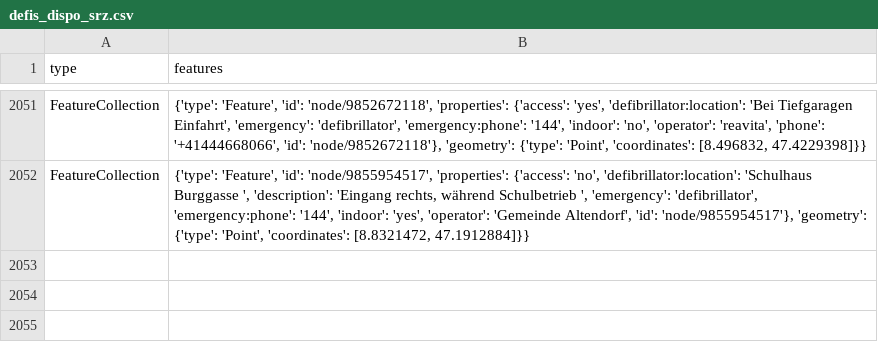
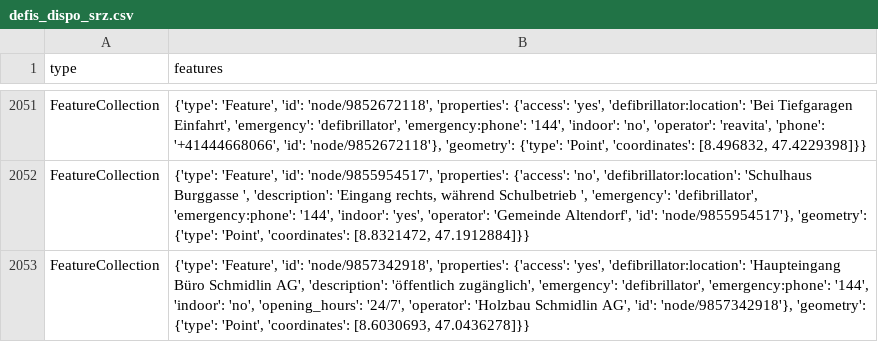
Before and after one commit to OpenBracketsCH/defi_data, a CSV file: data/csv/defis_dispo_srz.csv, drawn as a sheet; only a part is shown, gaps mark what is left out.

```diff
--- a/data/csv/defis_dispo_srz.csv
+++ b/data/csv/defis_dispo_srz.csv
@@ -2052 +2052,2 @@ FeatureCollection,"{'type': 'Feature', 'id': 'node/9852672118', 'properties': {'
 FeatureCollection,"{'type': 'Feature', 'id': 'node/9855954517', 'properties': {'access': 'no', 'defibrillator:location': 'Schulhaus Burggasse ', 'description': 'Eingang rechts, während Schulbetrieb ', 'emergency': 'defibrillator', 'emergency:phone': '144', 'indoor': 'yes', 'operator': 'Gemeinde Altendorf', 'id': 'node/9855954517'}, 'geometry': {'type': 'Point', 'coordinates': [8.8321472, 47.1912884]}}"
+FeatureCollection,"{'type': 'Feature', 'id': 'node/9857342918', 'properties': {'access': 'yes', 'defibrillator:location': 'Haupteingang Büro Schmidlin AG', 'description': 'öffentlich zugänglich', 'emergency': 'defibrillator', 'emergency:phone': '144', 'indoor': 'no', 'opening_hours': '24/7', 'operator': 'Holzbau Schmidlin AG', 'id': 'node/9857342918'}, 'geometry': {'type': 'Point', 'coordinates': [8.6030693, 47.0436278]}}"
```
Also changed, not shown: data/csv/defis_dispo_knzsg.csv, data/csv/defis_kt_ai.csv, 5 other files.
